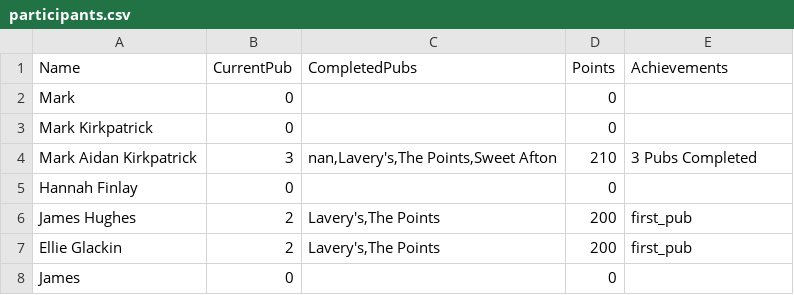
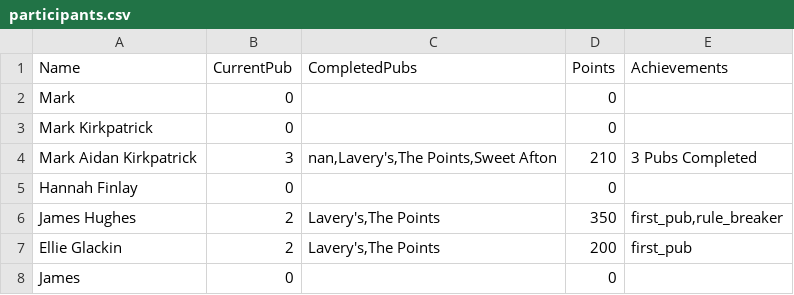
Before and after one commit to kirkpatrick8/pubcrawl, a CSV file: participants.csv, drawn as a sheet.

Commit message:
Update participants - 2024-11-04 15:45:16.499933

```diff
--- a/participants.csv
+++ b/participants.csv
@@ -5,3 +5,3 @@ Mark Aidan Kirkpatrick,3,"nan,Lavery's,The Points,Sweet Afton",210,3 Pubs Comple
 Hannah Finlay,0,,0,
-James Hughes,2,"Lavery's,The Points",200,first_pub
+James Hughes,2,"Lavery's,The Points",350,"first_pub,rule_breaker"
 Ellie Glackin,2,"Lavery's,The Points",200,first_pub
```
